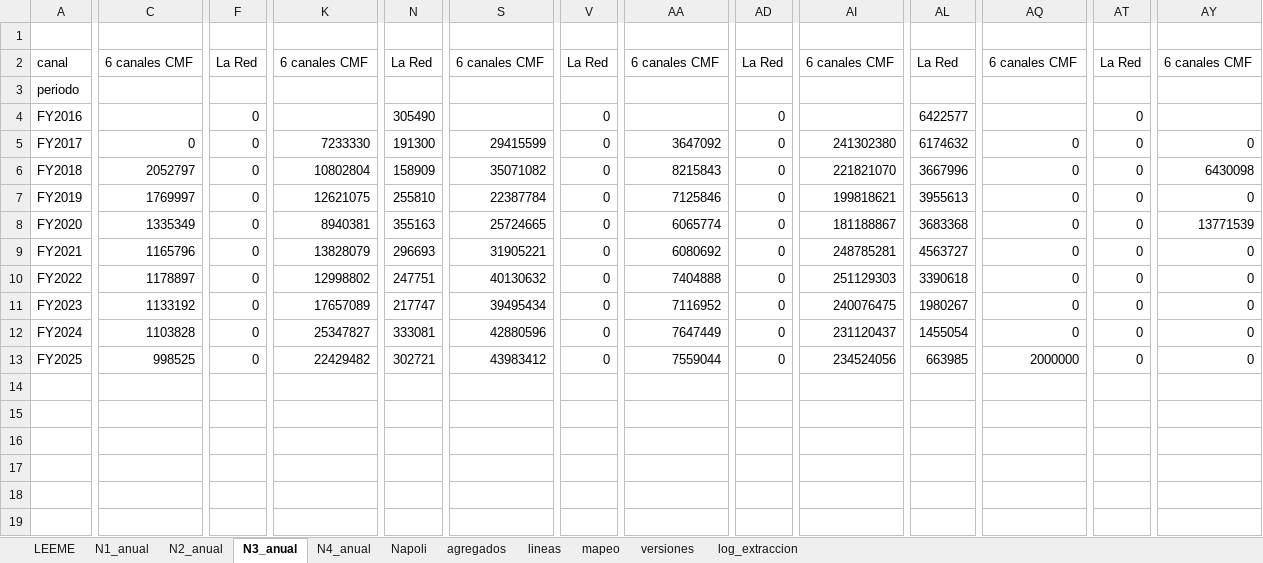
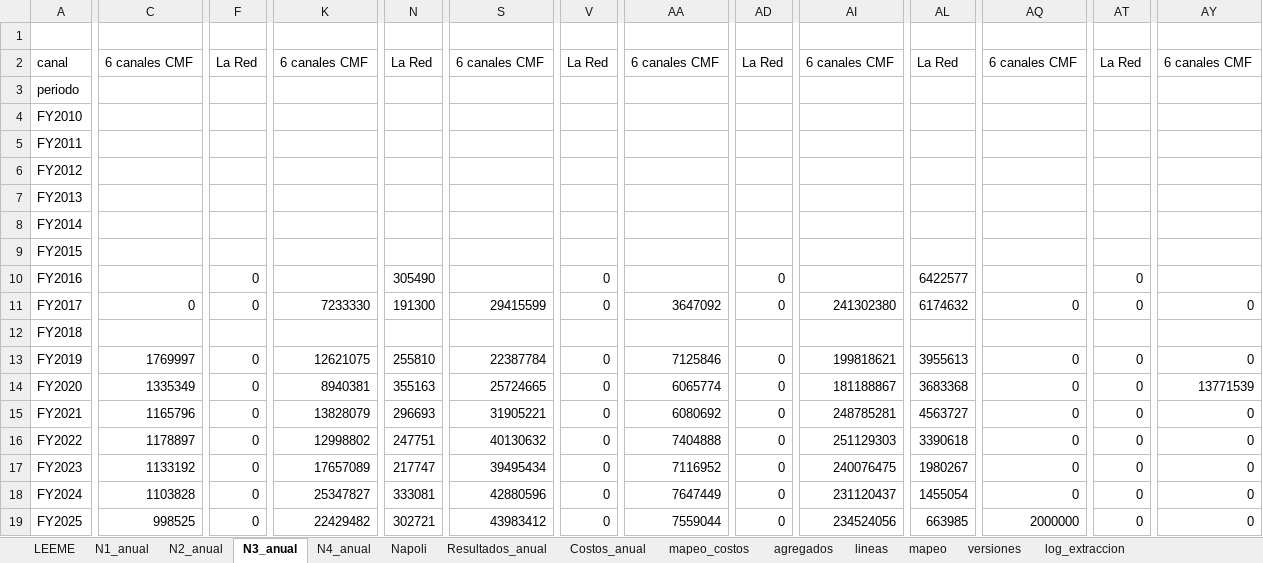
Before and after one commit to cbuzeta/ingresos-tv-chile, an Excel workbook: salidas/ingresos_tv_chile.xlsx, sheet N3_anual, drawn as a sheet; only a part is shown, gaps mark what is left out; values as stored, in another font and other column widths than the file's, no borders; addresses are those after the commit; rows hold the shown columns only; the diff covers the shown part only; the diff names each change by its address in the sheet, - before the commit and + after, or states it on an @@ line.

```diff
--- a/salidas/ingresos_tv_chile.xlsx (sheet N3_anual)
+++ b/salidas/ingresos_tv_chile.xlsx (sheet N3_anual)
+sheet tab: Resultados_anual
+sheet tab: Costos_anual
+sheet tab: mapeo_costos
+row 4: FY2010
+row 5: FY2011
+row 6: FY2012
+row 7: FY2013
+row 8: FY2014
+row 9: FY2015
-C12: 2052797
+C12: (empty)
-F12: 0
+F12: (empty)
-K12: 10802804
+K12: (empty)
-N12: 158909
+N12: (empty)
-S12: 35071082
+S12: (empty)
-V12: 0
+V12: (empty)
-AA12: 8215843
+AA12: (empty)
-AD12: 0
+AD12: (empty)
-AI12: 221821070
+AI12: (empty)
-AL12: 3667996
+AL12: (empty)
-AQ12: 0
+AQ12: (empty)
-AT12: 0
+AT12: (empty)
-AY12: 6430098
+AY12: (empty)
```
Also changed, not shown: 3 edited cells elsewhere in this sheet, sheet lineas, sheet agregados, sheet Napoli, sheet N4_anual, sheet log_extraccion, sheet versiones, 3 more sheets, 48 other files.
